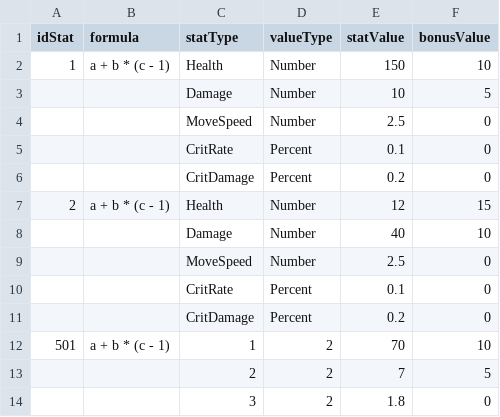
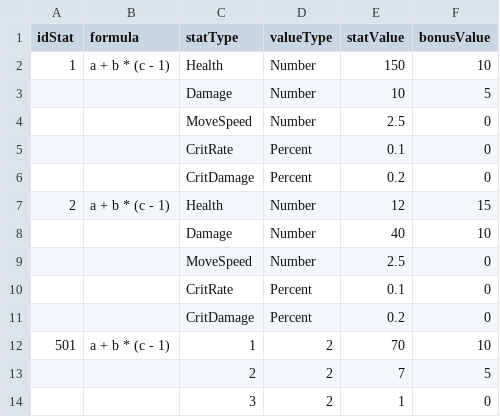
Before and after one commit to Giap2k4/survival, a CSV file: Assets/_Project/Csv/Feature/Stats.csv, drawn as a sheet.

```diff
--- a/Assets/_Project/Csv/Feature/Stats.csv
+++ b/Assets/_Project/Csv/Feature/Stats.csv
@@ -13,2 +13,2 @@
 ,,2,2,7,5
-,,3,2,1.8,0
+,,3,2,1,0
```
Also changed, not shown: Assets/_Project/Csv/Feature/Skill/Skill_6.csv, 38 other files.
